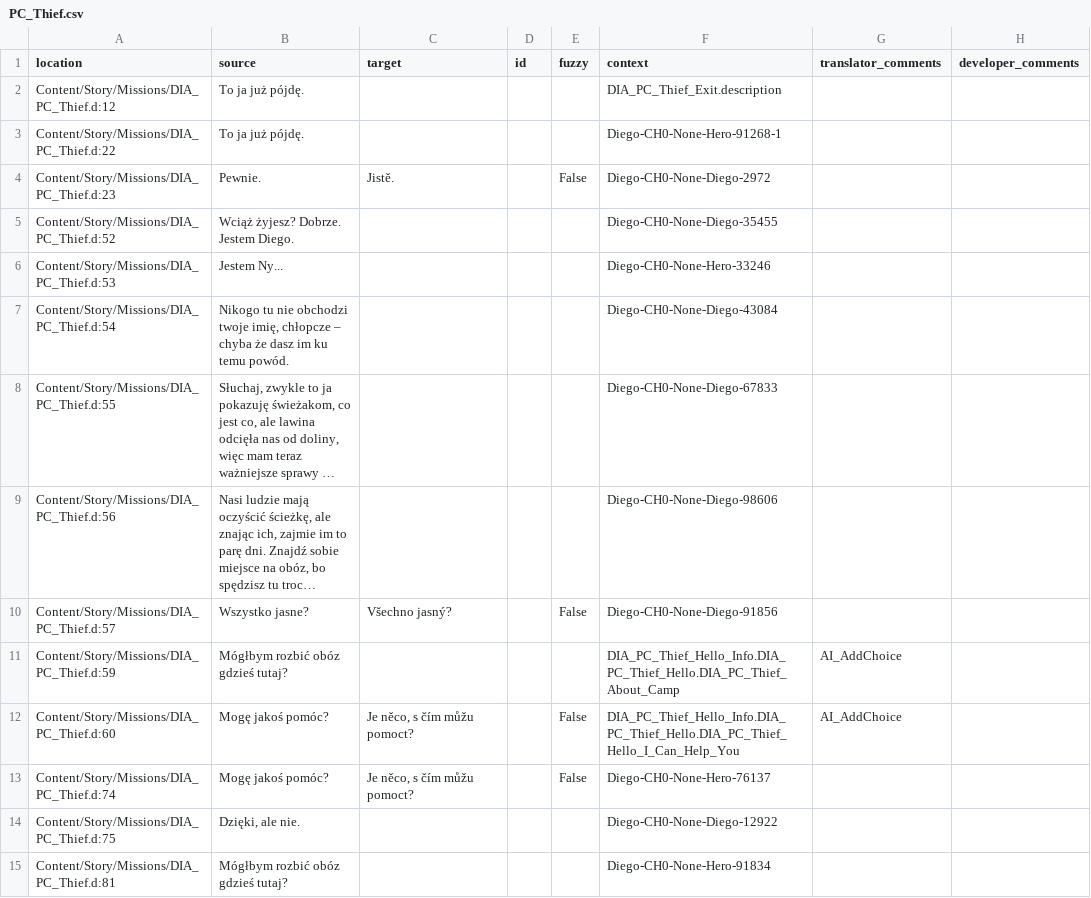
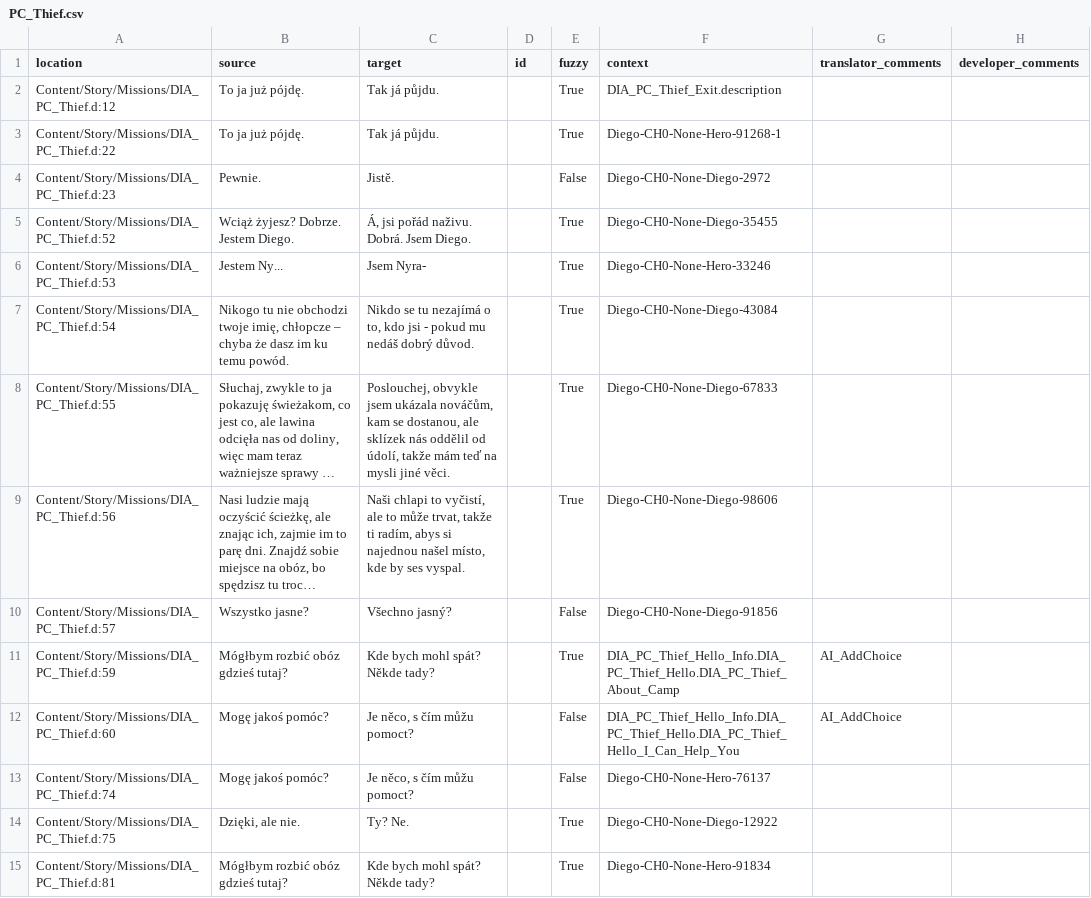
Before and after one commit to Nyras-Enjoyers/nyras-prologue-demake-scripts, a CSV file: .translations/cs/PC_Thief.csv, drawn as a sheet; only a part is shown; long unchanged cells end in …; the diff covers the shown part only; the diff names each change by its address in the sheet, - before the commit and + after, or states it on an @@ line.

```diff
--- a/.translations/cs/PC_Thief.csv
+++ b/.translations/cs/PC_Thief.csv
-C2:C3 (target): (empty)
+C2:C3 (target): Tak já půjdu.
-E2:E3 (fuzzy): (empty)
+E2:E3 (fuzzy): True
-C5 (target): (empty)
+C5 (target): Á, jsi pořád naživu. Dobrá. Jsem Diego.
-E5:E9 (fuzzy): (empty)
+E5:E9 (fuzzy): True
-C6 (target): (empty)
+C6 (target): Jsem Nyra-
-C7 (target): (empty)
+C7 (target): Nikdo se tu nezajímá o to, kdo jsi - pokud mu nedáš dobrý důvod.
-C8 (target): (empty)
+C8 (target): Poslouchej, obvykle jsem ukázala nováčům, kam se dostanou, ale sklízek nás oddělil od údolí, takže mám teď na mysli jiné věci.
-C9 (target): (empty)
+C9 (target): Naši chlapi to vyčistí, ale to může trvat, takže ti radím, abys si najednou našel místo, kde by ses vyspal.
-C11 (target): (empty)
+C11 (target): Kde bych mohl spát? Někde tady?
-E11 (fuzzy): (empty)
+E11 (fuzzy): True
-C14 (target): (empty)
+C14 (target): Ty? Ne.
-E14:E15 (fuzzy): (empty)
+E14:E15 (fuzzy): True
-C15 (target): (empty)
+C15 (target): Kde bych mohl spát? Někde tady?
```
Also changed, not shown: 122 edited cells elsewhere in this file, .translations/cs/Drax.csv, .translations/cs/Kirgo.csv, 7 other files.
